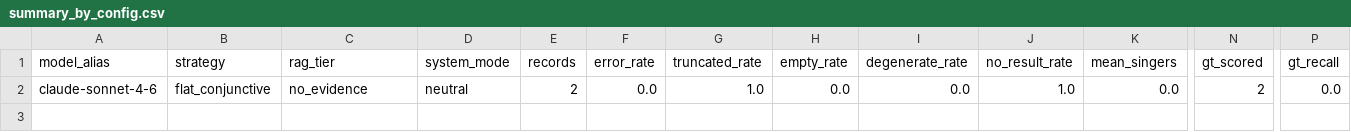
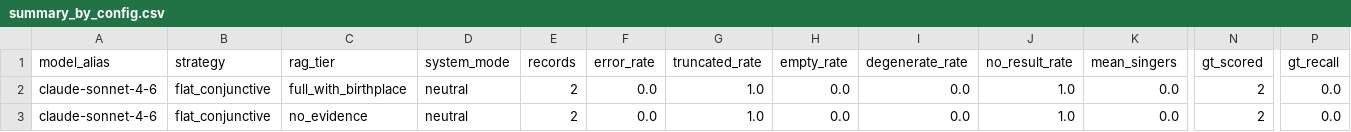
Before and after one commit to Arunav-Das/music_analyzer, a CSV file: claude_code_music_singer_strategies/SC2_think1024_notools/analysis/summary_by_config.csv, drawn as a sheet; only a part is shown, gaps mark what is left out; rows hold the shown columns only; the diff names each change by its address in the sheet, - before the commit and + after, or states it on an @@ line.

```diff
--- a/claude_code_music_singer_strategies/SC2_think1024_notools/analysis/summary_by_config.csv
+++ b/claude_code_music_singer_strategies/SC2_think1024_notools/analysis/summary_by_config.csv
+row 2: claude-sonnet-4-6 | flat_conjunctive | full_with_birthplace | neutral | 2 | 0.0 | 1.0 | 0.0 | 0.0 | 1.0 | 0.0 | 2 | 0.0
```
Also changed, not shown: claude_code_music_singer_strategies/SC2_think1024_notools/analysis/eval_per_record.csv, claude_code_music_singer_strategies/SC2_think1024_notools/analysis/summary_by_model.csv, 18 other files.
